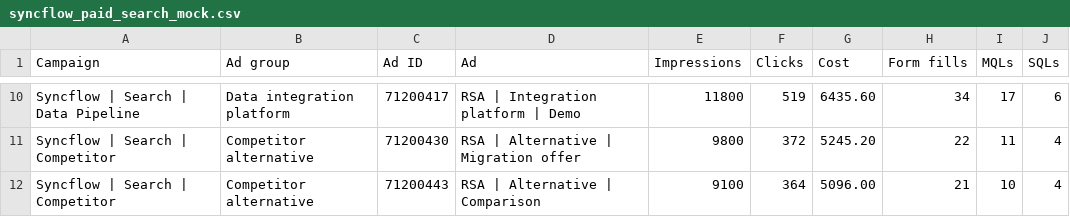
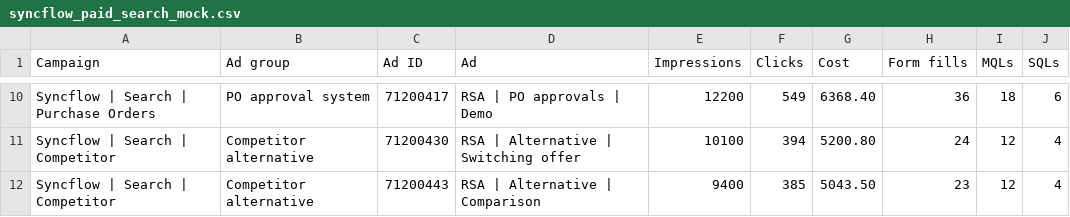
Before and after one commit to Jvrcg/javiercruz-site, a CSV file: public/data/syncflow_paid_search_mock.csv, drawn as a sheet; only a part is shown, gaps mark what is left out; the diff covers the shown part only; the diff names each change by its address in the sheet, - before the commit and + after, or states it on an @@ line.

```diff
--- a/public/data/syncflow_paid_search_mock.csv
+++ b/public/data/syncflow_paid_search_mock.csv
-A10 (Campaign): Syncflow | Search | Data Pipeline
+A10 (Campaign): Syncflow | Search | Purchase Orders
-B10 (Ad group): Data integration platform
+B10 (Ad group): PO approval system
-D10 (Ad): RSA | Integration platform | Demo
+D10 (Ad): RSA | PO approvals | Demo
-E10 (Impressions): 11800
+E10 (Impressions): 12200
-F10 (Clicks): 519
+F10 (Clicks): 549
-G10 (Cost): 6435.60
+G10 (Cost): 6368.40
-H10 (Form fills): 34
+H10 (Form fills): 36
-I10 (MQLs): 17
+I10 (MQLs): 18
-D11 (Ad): RSA | Alternative | Migration offer
+D11 (Ad): RSA | Alternative | Switching offer
-E11 (Impressions): 9800
+E11 (Impressions): 10100
-F11 (Clicks): 372
+F11 (Clicks): 394
-G11 (Cost): 5245.20
+G11 (Cost): 5200.80
-H11 (Form fills): 22
+H11 (Form fills): 24
-I11 (MQLs): 11
+I11 (MQLs): 12
-E12 (Impressions): 9100
+E12 (Impressions): 9400
-F12 (Clicks): 364
+F12 (Clicks): 385
-G12 (Cost): 5096.00
+G12 (Cost): 5043.50
-H12 (Form fills): 21
+H12 (Form fills): 23
-I12 (MQLs): 10
+I12 (MQLs): 12
```
Also changed, not shown: 67 edited cells elsewhere in this file, public/data/syncflow_paid_social_mock.csv, public/data/syncflow_rsa_assets_mock.csv.
